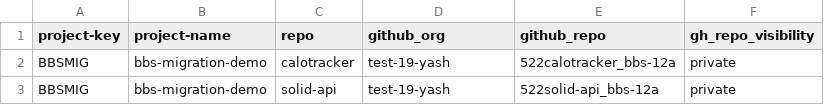
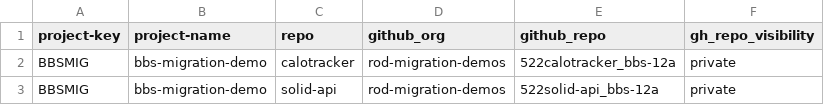
Before and after one commit to rod-migration-demos/bitbucket_self_serve_pipeline, a CSV file: repos.csv, drawn as a sheet.

Commit message:
Update GitHub organization for repos in CSV

```diff
--- a/repos.csv
+++ b/repos.csv
@@ -1,3 +1,3 @@
 project-key,project-name,repo,github_org,github_repo,gh_repo_visibility
-BBSMIG,bbs-migration-demo,calotracker,test-19-yash,522calotracker_bbs-12a,private
-BBSMIG,bbs-migration-demo,solid-api,test-19-yash,522solid-api_bbs-12a,private
+BBSMIG,bbs-migration-demo,calotracker,rod-migration-demos,522calotracker_bbs-12a,private
+BBSMIG,bbs-migration-demo,solid-api,rod-migration-demos,522solid-api_bbs-12a,private
```
